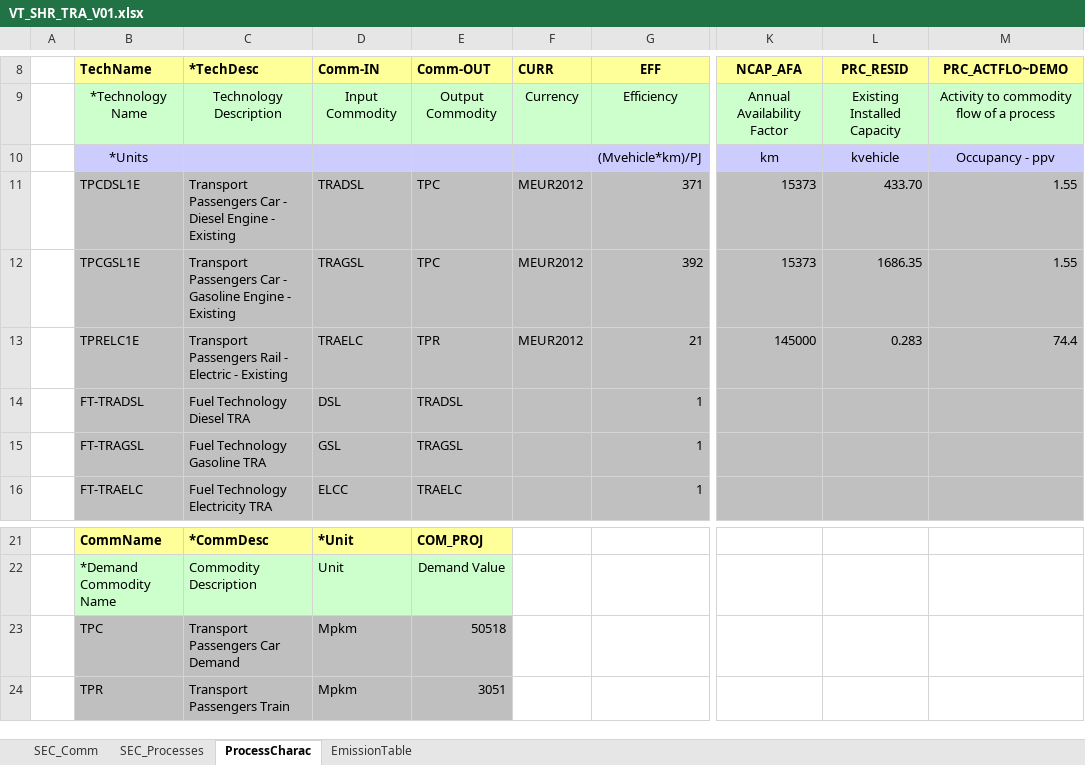
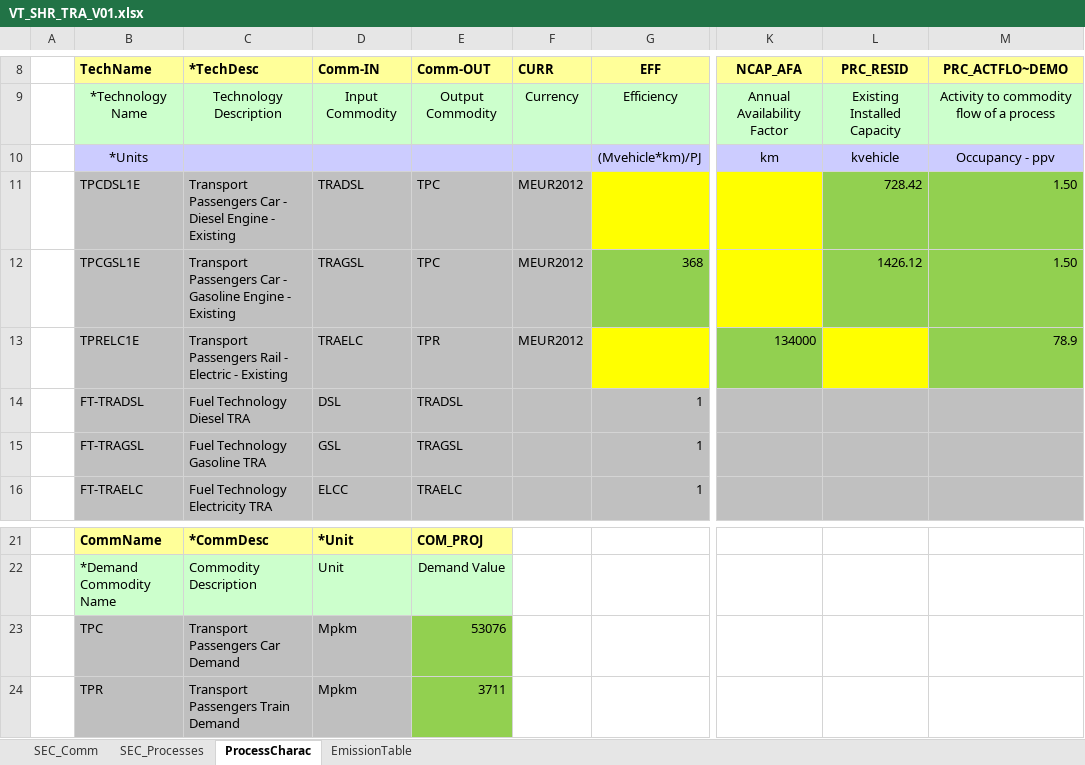
Before and after one commit to olejandro/times-shire, an Excel workbook: VT_SHR_TRA_V01.xlsx, sheet ProcessCharac, drawn as a sheet; only a part is shown, gaps mark what is left out; values as stored, in another font and other column widths than the file's, no borders; the diff names each change by its address in the sheet, - before the commit and + after, or states it on an @@ line.

```diff
--- a/VT_SHR_TRA_V01.xlsx (sheet ProcessCharac)
+++ b/VT_SHR_TRA_V01.xlsx (sheet ProcessCharac)
-G11 (EFF): 371
+G11 (EFF): (empty)
-G11 fill: #C0C0C0
+G11 fill: #FFFF00
-K11:K12 (NCAP_AFA): 15373
+K11:K12 (NCAP_AFA): (empty)
-K11:K12 fill: #C0C0C0
+K11:K12 fill: #FFFF00
-L11 (PRC_RESID): 433.70
+L11 (PRC_RESID): 728.42
-L11:M12 fill: #C0C0C0
+L11:M12 fill: #92D050
-M11:M12 (PRC_ACTFLO~DEMO): 1.55
+M11:M12 (PRC_ACTFLO~DEMO): 1.50
-G12 (EFF): 392
+G12 (EFF): 368
-G12 fill: #C0C0C0
+G12 fill: #92D050
-L12 (PRC_RESID): 1686.35
+L12 (PRC_RESID): 1426.12
-G13 (EFF): 21
+G13 (EFF): (empty)
-G13 fill: #C0C0C0
+G13 fill: #FFFF00
-K13 (NCAP_AFA): 145000
+K13 (NCAP_AFA): 134000
-K13 fill: #C0C0C0
+K13 fill: #92D050
-L13 (PRC_RESID): 0.283
+L13 (PRC_RESID): (empty)
-L13 fill: #C0C0C0
+L13 fill: #FFFF00
-M13 (PRC_ACTFLO~DEMO): 74.4
+M13 (PRC_ACTFLO~DEMO): 78.9
-M13 fill: #C0C0C0
+M13 fill: #92D050
-E23 (Comm-OUT): 50518
+E23 (Comm-OUT): 53076
-E23:E24 fill: #BFBFBF
+E23:E24 fill: #92D050
-C24 (*TechDesc): Transport Passengers Train
+C24 (*TechDesc): Transport Passengers Train Demand
-E24 (Comm-OUT): 3051
+E24 (Comm-OUT): 3711
```
Also changed, not shown: sheet SEC_Comm, VT_SHR_ELC_V01.xlsx, VT_SHR_RCI_V01.xlsx.
